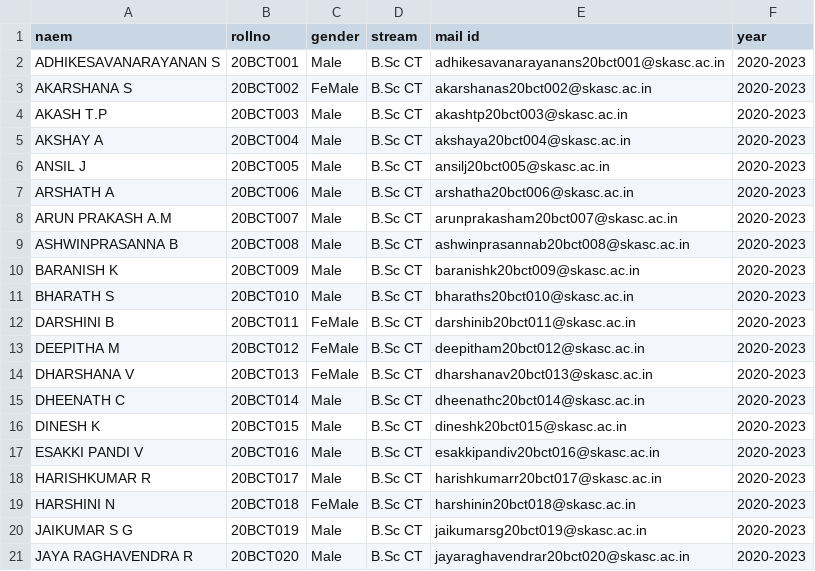
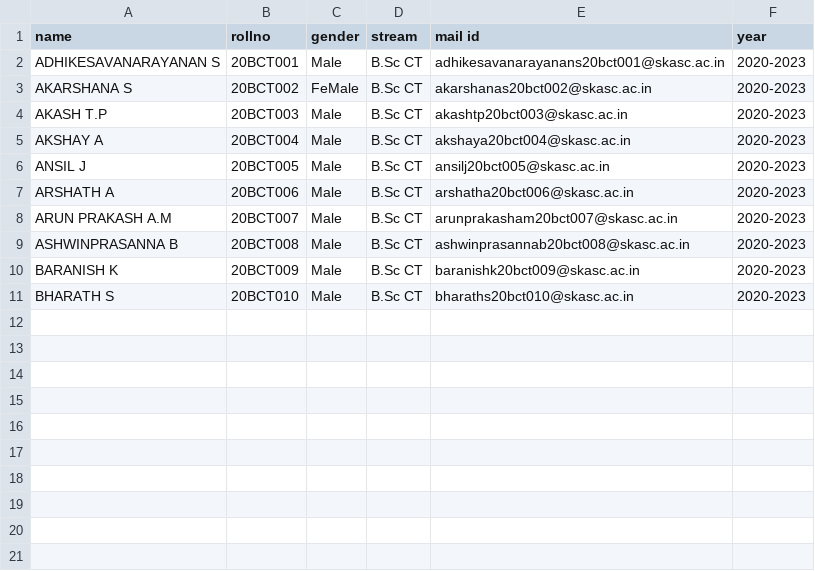
Before and after one commit to nandhak0318/csv-manager, a CSV file: sample.csv, drawn as a sheet.

```diff
--- a/sample.csv
+++ b/sample.csv
@@ -1,2 +1,2 @@
-naem,rollno,gender,stream,mail id,year
+name,rollno,gender,stream,mail id,year
 ADHIKESAVANARAYANAN S,20BCT001,Male, B.Sc CT,adhikesavanarayanans20bct001@skasc.ac.in,2020-2023
@@ -11,11 +11 @@ BARANISH K,20BCT009,Male, B.Sc CT,baranishk20bct009@skasc.ac.in,2020-2023
 BHARATH S,20BCT010,Male, B.Sc CT,bharaths20bct010@skasc.ac.in,2020-2023
-DARSHINI B,20BCT011,FeMale, B.Sc CT,darshinib20bct011@skasc.ac.in,2020-2023
-DEEPITHA M,20BCT012,FeMale, B.Sc CT,deepitham20bct012@skasc.ac.in,2020-2023
-DHARSHANA V,20BCT013,FeMale, B.Sc CT,dharshanav20bct013@skasc.ac.in,2020-2023
-DHEENATH C,20BCT014,Male, B.Sc CT,dheenathc20bct014@skasc.ac.in,2020-2023
-DINESH K,20BCT015,Male, B.Sc CT,dineshk20bct015@skasc.ac.in,2020-2023
-ESAKKI PANDI V,20BCT016,Male, B.Sc CT,esakkipandiv20bct016@skasc.ac.in,2020-2023
-HARISHKUMAR R,20BCT017,Male, B.Sc CT,harishkumarr20bct017@skasc.ac.in,2020-2023
-HARSHINI N,20BCT018,FeMale, B.Sc CT,harshinin20bct018@skasc.ac.in,2020-2023
-JAIKUMAR S G,20BCT019,Male, B.Sc CT,jaikumarsg20bct019@skasc.ac.in,2020-2023
-JAYA RAGHAVENDRA R,20BCT020,Male, B.Sc CT,jayaraghavendrar20bct020@skasc.ac.in,2020-2023
```
Also changed, not shown: 10 other files.
